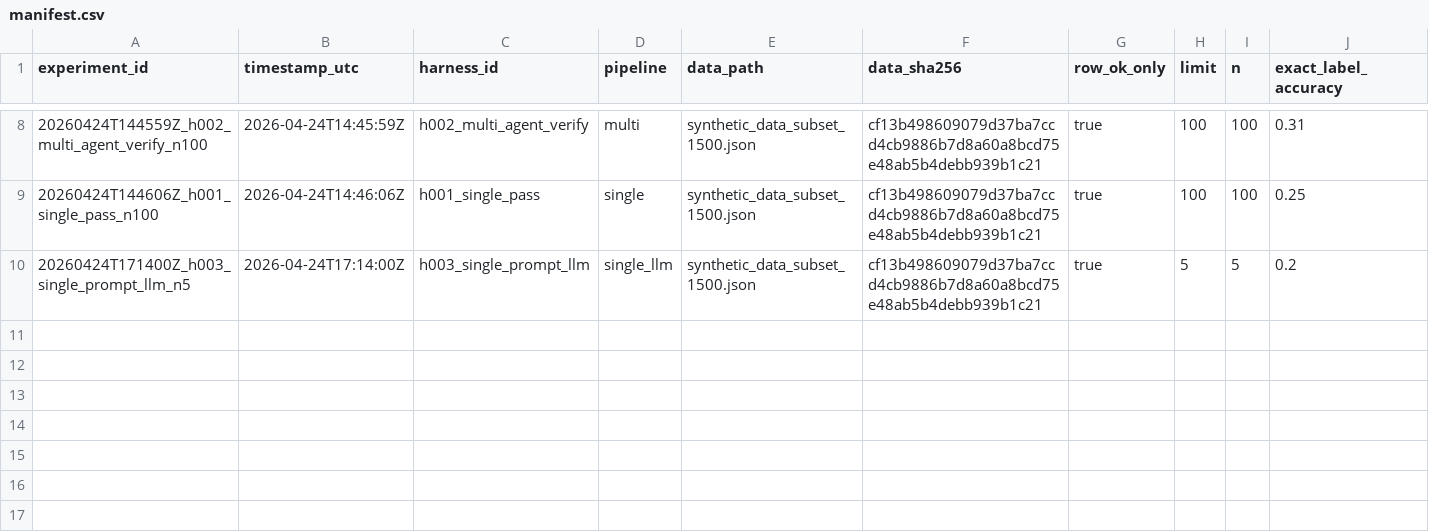
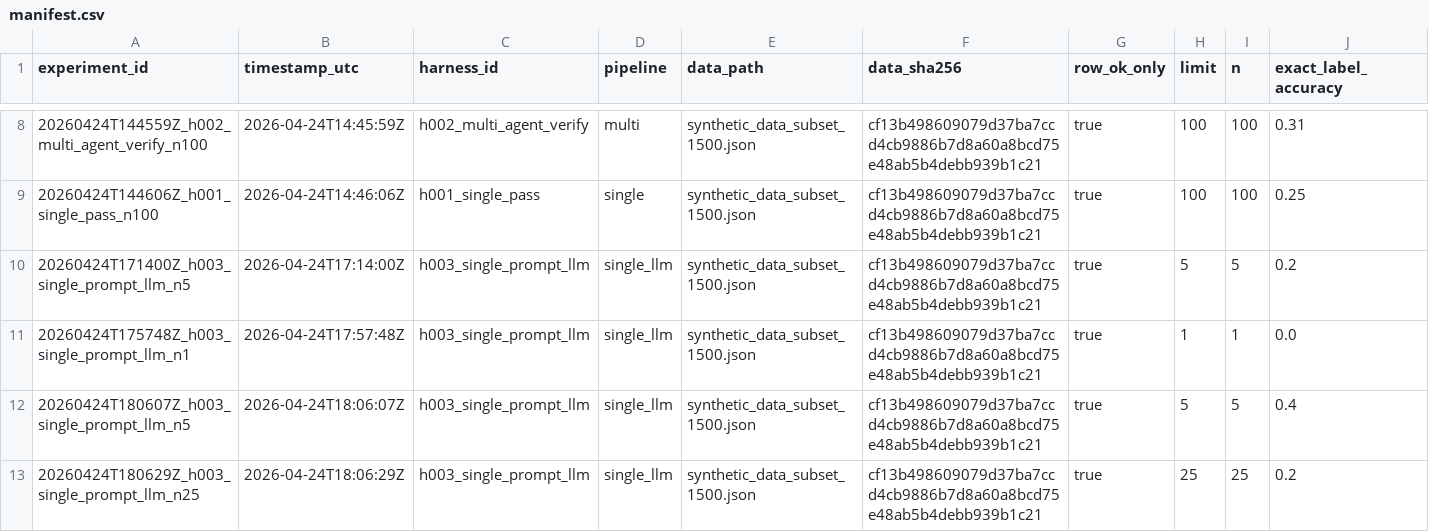
Before and after one commit to cbrown564-alt/dissertation, a CSV file: project_state/experiments/manifest.csv, drawn as a sheet; only a part is shown, gaps mark what is left out; rows hold the shown columns only; the diff names each change by its address in the sheet, - before the commit and + after, or states it on an @@ line.

```diff
--- a/project_state/experiments/manifest.csv
+++ b/project_state/experiments/manifest.csv
+row 11: 20260424T175748Z_h003_single_prompt_llm_n1 | 2026-04-24T17:57:48Z | h003_single_prompt_llm | single_llm | synthetic_data_subset_1500.json | cf13b498609079d37ba7ccd4cb9886b7d8a60a8bcd75e48ab5b4debb939b1c21 | true | 1 | 1 | 0.0
+row 12: 20260424T180607Z_h003_single_prompt_llm_n5 | 2026-04-24T18:06:07Z | h003_single_prompt_llm | single_llm | synthetic_data_subset_1500.json | cf13b498609079d37ba7ccd4cb9886b7d8a60a8bcd75e48ab5b4debb939b1c21 | true | 5 | 5 | 0.4
+row 13: 20260424T180629Z_h003_single_prompt_llm_n25 | 2026-04-24T18:06:29Z | h003_single_prompt_llm | single_llm | synthetic_data_subset_1500.json | cf13b498609079d37ba7ccd4cb9886b7d8a60a8bcd75e48ab5b4debb939b1c21 | true | 25 | 25 | 0.2
```
Also changed, not shown: 16 other files.
